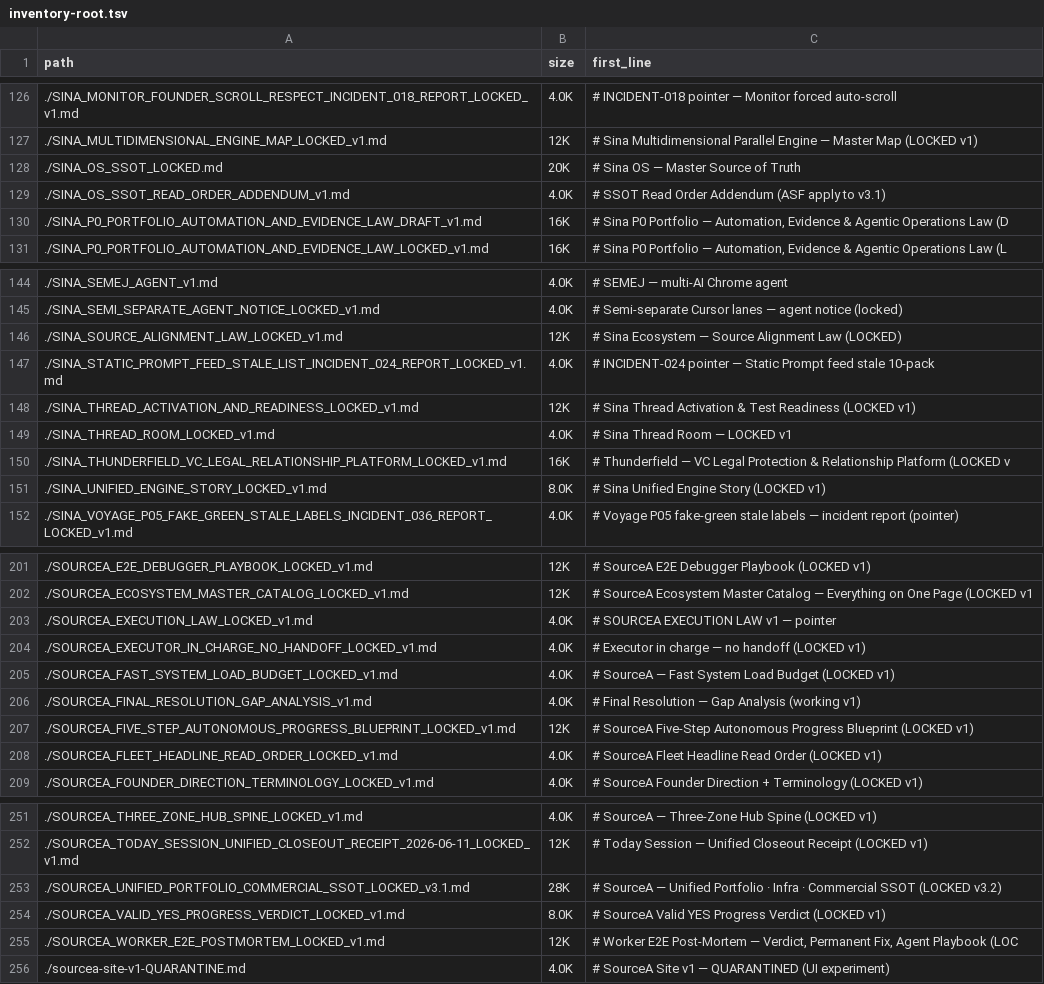
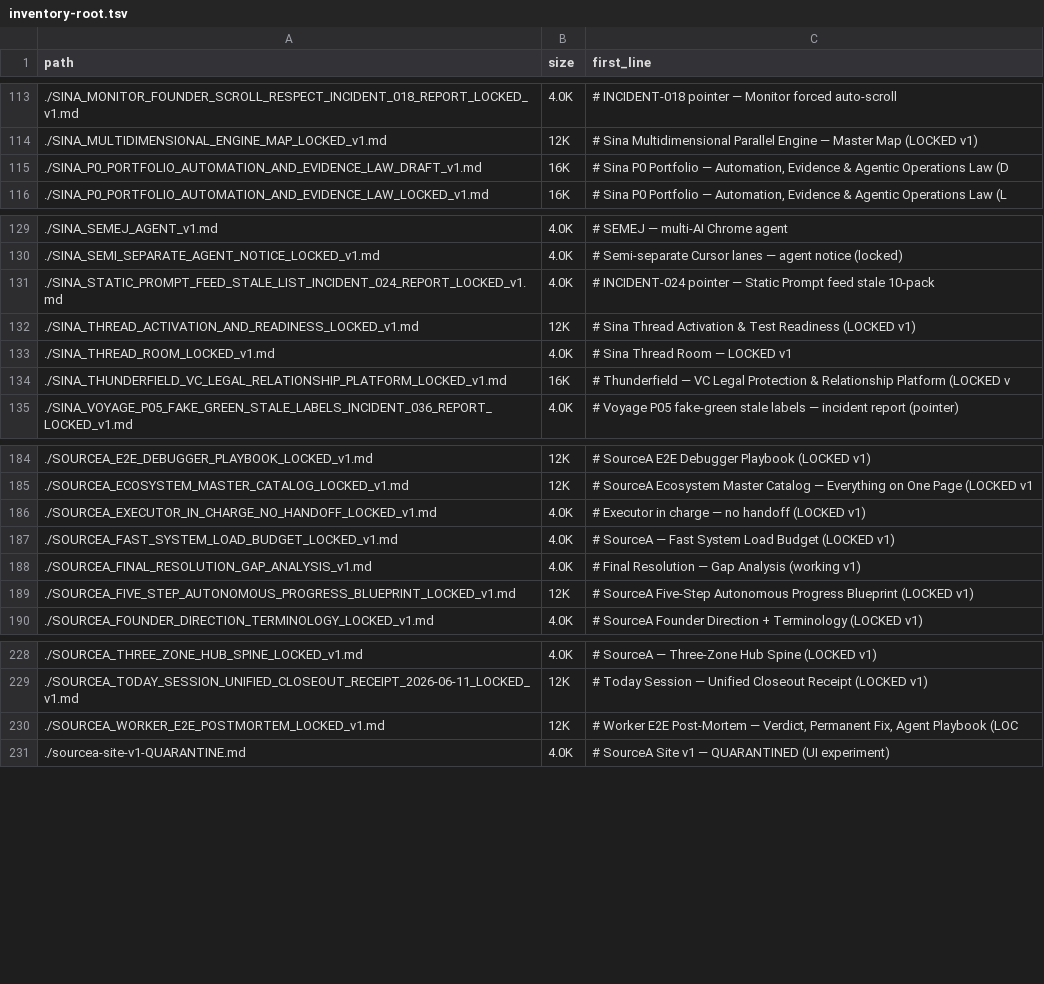
Before and after one commit to Noetfield-Systems/SourceA, a TSV file: infra/cleanup/inventory-root.tsv, drawn as a sheet; only a part is shown, gaps mark what is left out; the diff covers the shown part only.

```diff
--- a/infra/cleanup/inventory-root.tsv
+++ b/infra/cleanup/inventory-root.tsv
@@ -127,4 +114,2 @@ path	size	first_line
 ./SINA_MULTIDIMENSIONAL_ENGINE_MAP_LOCKED_v1.md	 12K	# Sina Multidimensional Parallel Engine — Master Map (LOCKED v1)
-./SINA_OS_SSOT_LOCKED.md	 20K	# Sina OS — Master Source of Truth
-./SINA_OS_SSOT_READ_ORDER_ADDENDUM_v1.md	4.0K	# SSOT Read Order Addendum (ASF apply to v3.1)
 ./SINA_P0_PORTFOLIO_AUTOMATION_AND_EVIDENCE_LAW_DRAFT_v1.md	 16K	# Sina P0 Portfolio — Automation, Evidence & Agentic Operations Law (D
@@ -145,3 +130,2 @@ path	size	first_line
 ./SINA_SEMI_SEPARATE_AGENT_NOTICE_LOCKED_v1.md	4.0K	# Semi-separate Cursor lanes — agent notice (locked)
-./SINA_SOURCE_ALIGNMENT_LAW_LOCKED_v1.md	 12K	# Sina Ecosystem — Source Alignment Law (LOCKED)
 ./SINA_STATIC_PROMPT_FEED_STALE_LIST_INCIDENT_024_REPORT_LOCKED_v1.md	4.0K	# INCIDENT-024 pointer — Static Prompt feed stale 10-pack
@@ -150,3 +134,2 @@ path	size	first_line
 ./SINA_THUNDERFIELD_VC_LEGAL_RELATIONSHIP_PLATFORM_LOCKED_v1.md	 16K	# Thunderfield — VC Legal Protection & Relationship Platform (LOCKED v
-./SINA_UNIFIED_ENGINE_STORY_LOCKED_v1.md	8.0K	# Sina Unified Engine Story (LOCKED v1)
 ./SINA_VOYAGE_P05_FAKE_GREEN_STALE_LABELS_INCIDENT_036_REPORT_LOCKED_v1.md	4.0K	# Voyage P05 fake-green stale labels — incident report (pointer)
@@ -202,3 +185,2 @@ path	size	first_line
 ./SOURCEA_ECOSYSTEM_MASTER_CATALOG_LOCKED_v1.md	 12K	# SourceA Ecosystem Master Catalog — Everything on One Page (LOCKED v1
-./SOURCEA_EXECUTION_LAW_LOCKED_v1.md	4.0K	# SOURCEA EXECUTION LAW v1 — pointer
 ./SOURCEA_EXECUTOR_IN_CHARGE_NO_HANDOFF_LOCKED_v1.md	4.0K	# Executor in charge — no handoff (LOCKED v1)
@@ -207,3 +189,2 @@ path	size	first_line
 ./SOURCEA_FIVE_STEP_AUTONOMOUS_PROGRESS_BLUEPRINT_LOCKED_v1.md	 12K	# SourceA Five-Step Autonomous Progress Blueprint (LOCKED v1)
-./SOURCEA_FLEET_HEADLINE_READ_ORDER_LOCKED_v1.md	4.0K	# SourceA Fleet Headline Read Order (LOCKED v1)
 ./SOURCEA_FOUNDER_DIRECTION_TERMINOLOGY_LOCKED_v1.md	4.0K	# SourceA Founder Direction + Terminology (LOCKED v1)
@@ -252,4 +229,2 @@ path	size	first_line
 ./SOURCEA_TODAY_SESSION_UNIFIED_CLOSEOUT_RECEIPT_2026-06-11_LOCKED_v1.md	 12K	# Today Session — Unified Closeout Receipt (LOCKED v1)
-./SOURCEA_UNIFIED_PORTFOLIO_COMMERCIAL_SSOT_LOCKED_v3.1.md	 28K	# SourceA — Unified Portfolio · Infra · Commercial SSOT (LOCKED v3.2)
-./SOURCEA_VALID_YES_PROGRESS_VERDICT_LOCKED_v1.md	8.0K	# SourceA Valid YES Progress Verdict (LOCKED v1)
 ./SOURCEA_WORKER_E2E_POSTMORTEM_LOCKED_v1.md	 12K	# Worker E2E Post-Mortem — Verdict, Permanent Fix, Agent Playbook (LOC
```
Also changed, not shown: 17 removed rows elsewhere in this file.
